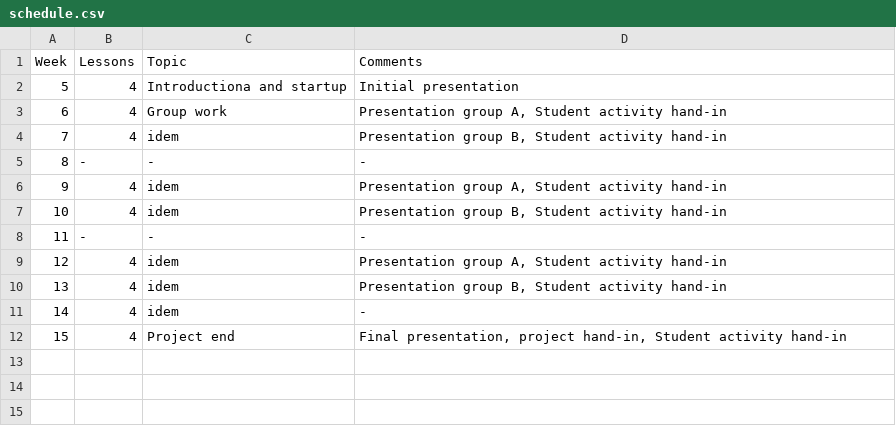
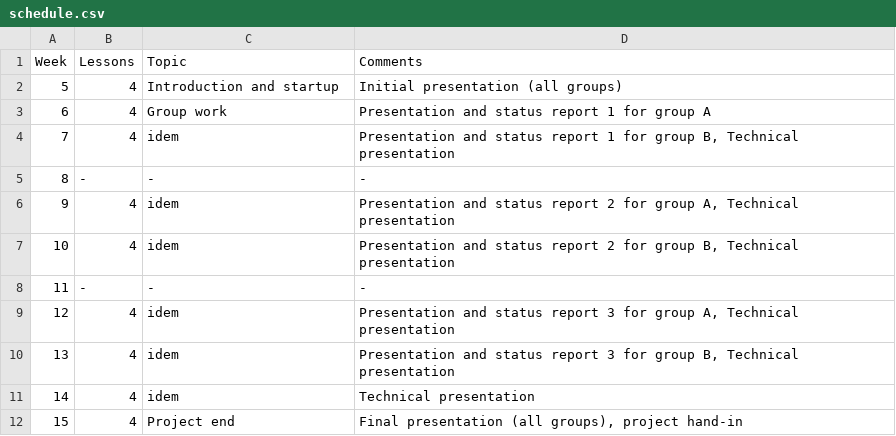
Before and after one commit to moozer/Plask, a CSV file: Plask/src/pages/2013S/ITT2 Project firewall/schedule.csv, drawn as a sheet.

Commit message:
finalized project firewall docs

```diff
--- a/Plask/src/pages/2013S/ITT2 Project firewall/schedule.csv
+++ b/Plask/src/pages/2013S/ITT2 Project firewall/schedule.csv
@@ -1,12 +1,12 @@
 Week	Lessons	Topic	Comments
-5	4	Introductiona and startup	Initial presentation
-6	4	Group work	Presentation group A, Student activity hand-in
-7	4	idem	Presentation group B, Student activity hand-in
+5	4	Introduction and startup	Initial presentation (all groups)
+6	4	Group work	Presentation and status report 1 for group A
+7	4	idem	Presentation and status report 1 for group B, Technical presentation
 8	-	-	-
-9	4	idem	Presentation group A, Student activity hand-in
-10	4	idem	Presentation group B, Student activity hand-in
+9	4	idem	Presentation and status report 2 for group A, Technical presentation
+10	4	idem	Presentation and status report 2 for group B, Technical presentation
 11	-	-	-
-12	4	idem	Presentation group A, Student activity hand-in
-13	4	idem	Presentation group B, Student activity hand-in
-14	4	idem	-
-15	4	Project end	Final presentation, project hand-in, Student activity hand-in
+12	4	idem	Presentation and status report 3 for group A, Technical presentation
+13	4	idem	Presentation and status report 3 for group B, Technical presentation
+14	4	idem	Technical presentation
+15	4	Project end	Final presentation (all groups), project hand-in
```
Also changed, not shown: 4 other files.
